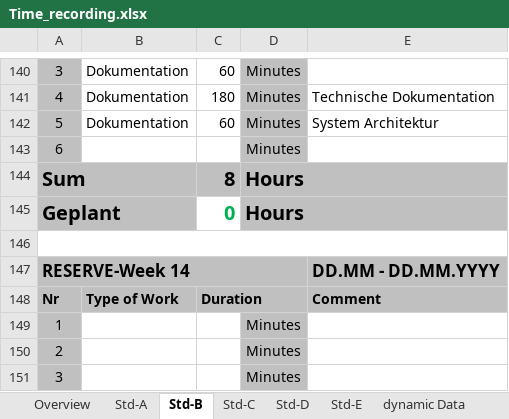
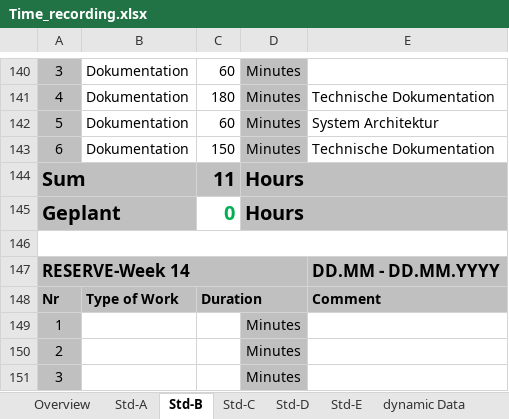
Before and after one commit to paulisch/3dscanner, an Excel workbook: Documentation/ProjectDocumentation/Time_recording.xlsx, sheet Std-B, drawn as a sheet; only a part is shown, gaps mark what is left out; values as stored, in another font and other column widths than the file's, no borders; the diff names each change by its address in the sheet, - before the commit and + after, or states it on an @@ line.

Commit message:
Technische Dokumentation, Requirements Specification

```diff
--- a/Documentation/ProjectDocumentation/Time_recording.xlsx (sheet Std-B)
+++ b/Documentation/ProjectDocumentation/Time_recording.xlsx (sheet Std-B)
-B143: (empty)
+B143: Dokumentation
-C143: (empty)
+C143: 150
-E143: (empty)
+E143: Technische Dokumentation
-C144: 8
+C144: 11
```
Also changed, not shown: sheet Overview, 2 other files.
